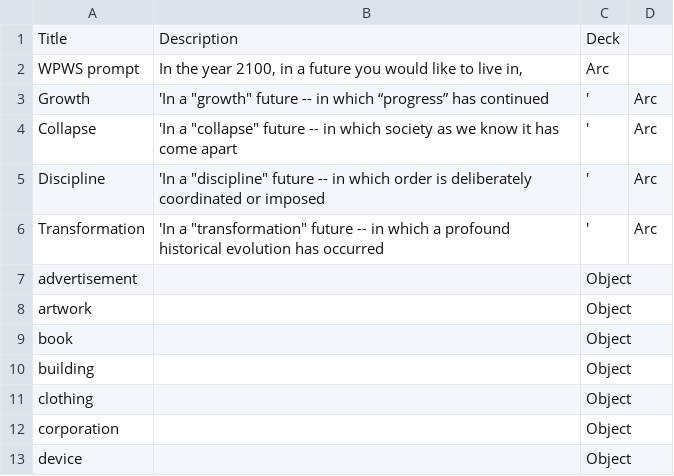
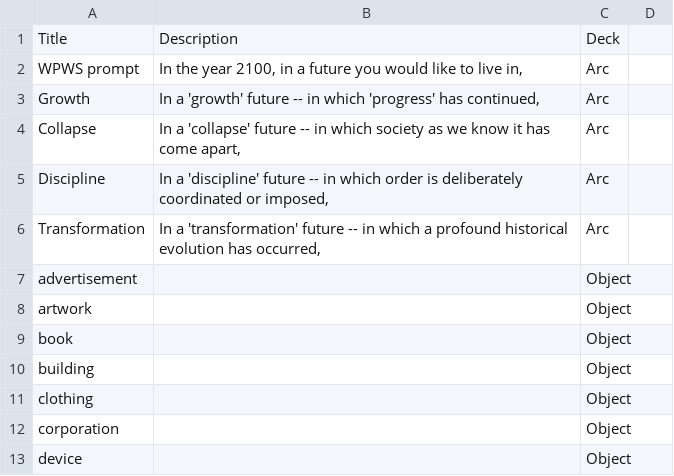
Before and after one commit to cullerth/tftf-ENG-492, a CSV file: src/data/tftf_data_all.csv, drawn as a sheet; only a part is shown.

Commit message:
fixing

```diff
--- a/src/data/tftf_data_all.csv
+++ b/src/data/tftf_data_all.csv
@@ -2,6 +2,6 @@ Title,Description,Deck
 WPWS prompt,"In the year 2100, in a future you would like to live in,",Arc
-Growth,'In a "growth" future -- in which “progress” has continued,',Arc
-Collapse,'In a "collapse" future -- in which society as we know it has come apart,',Arc
-Discipline,'In a "discipline" future -- in which order is deliberately coordinated or imposed,',Arc
-Transformation,'In a "transformation" future -- in which a profound historical evolution has occurred,',Arc
+Growth,"In a 'growth' future -- in which 'progress' has continued,",Arc
+Collapse,"In a 'collapse' future -- in which society as we know it has come apart,",Arc
+Discipline,"In a 'discipline' future -- in which order is deliberately coordinated or imposed,",Arc
+Transformation,"In a 'transformation' future -- in which a profound historical evolution has occurred,",Arc
 advertisement,,Object
```
